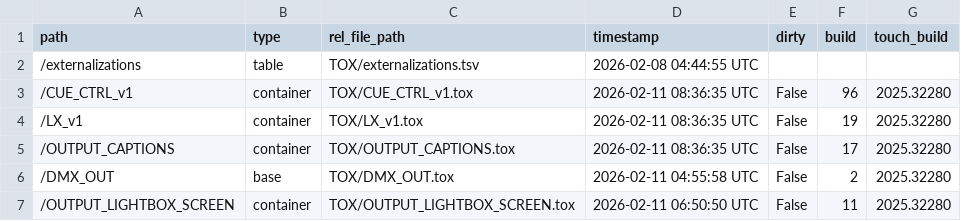
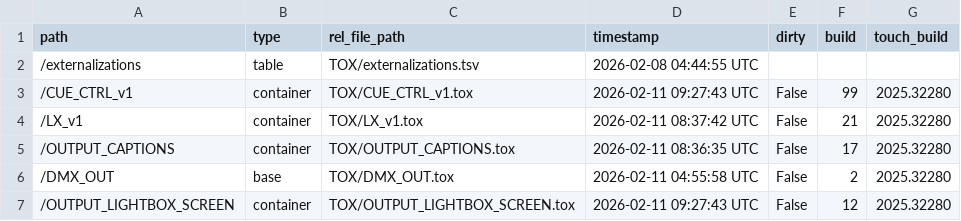
Before and after one commit to altar-space/they-are-coming-in-td, a TSV file: they-are-coming-in.v1/TOX/externalizations.tsv, drawn as a sheet.

```diff
--- a/they-are-coming-in.v1/TOX/externalizations.tsv
+++ b/they-are-coming-in.v1/TOX/externalizations.tsv
@@ -2,6 +2,6 @@ path	type	rel_file_path	timestamp	dirty	build	touch_build
 /externalizations	table	TOX/externalizations.tsv	2026-02-08 04:44:55 UTC			
-/CUE_CTRL_v1	container	TOX/CUE_CTRL_v1.tox	2026-02-11 08:36:35 UTC	False	96	2025.32280
-/LX_v1	container	TOX/LX_v1.tox	2026-02-11 08:36:35 UTC	False	19	2025.32280
+/CUE_CTRL_v1	container	TOX/CUE_CTRL_v1.tox	2026-02-11 09:27:43 UTC	False	99	2025.32280
+/LX_v1	container	TOX/LX_v1.tox	2026-02-11 08:37:42 UTC	False	21	2025.32280
 /OUTPUT_CAPTIONS	container	TOX/OUTPUT_CAPTIONS.tox	2026-02-11 08:36:35 UTC	False	17	2025.32280
 /DMX_OUT	base	TOX/DMX_OUT.tox	2026-02-11 04:55:58 UTC	False	2	2025.32280
-/OUTPUT_LIGHTBOX_SCREEN	container	TOX/OUTPUT_LIGHTBOX_SCREEN.tox	2026-02-11 06:50:50 UTC	False	11	2025.32280
+/OUTPUT_LIGHTBOX_SCREEN	container	TOX/OUTPUT_LIGHTBOX_SCREEN.tox	2026-02-11 09:27:43 UTC	False	12	2025.32280
```
Also changed, not shown: 5 other files.
